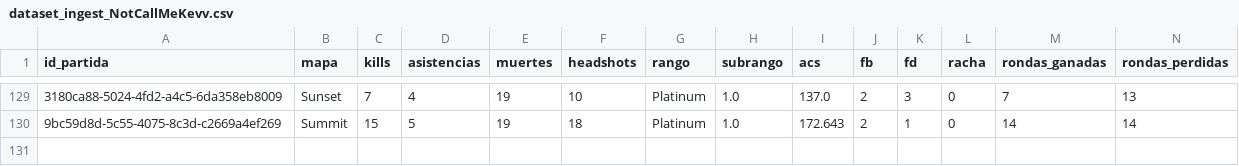
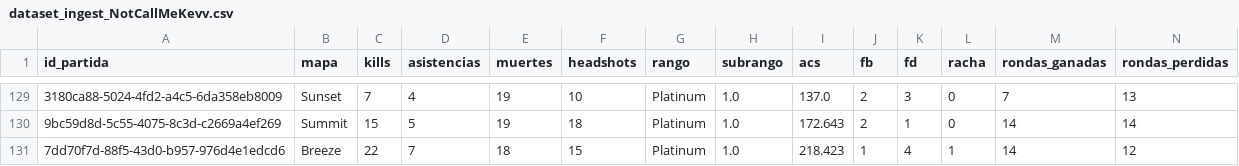
Before and after one commit to arondax/Proyecto-analisis, a CSV file: data/procesado/dataset_ingest_NotCallMeKevv.csv, drawn as a sheet; only a part is shown, gaps mark what is left out; rows hold the shown columns only; the diff names each change by its address in the sheet, - before the commit and + after, or states it on an @@ line.

```diff
--- a/data/procesado/dataset_ingest_NotCallMeKevv.csv
+++ b/data/procesado/dataset_ingest_NotCallMeKevv.csv
+row 131: 7dd70f7d-88f5-43d0-b957-976d4e1edcd6 | Breeze | 22 | 7 | 18 | 15 | Platinum | 1.0 | 218.423 | 1 | 4 | 1 | 14 | 12
```
Also changed, not shown: data/procesado/dataset_ingest_ZG y4mi.csv, data/raw/dataset_NotCallMeKevv.csv, 12 other files.
